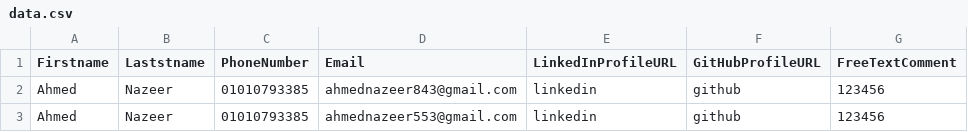
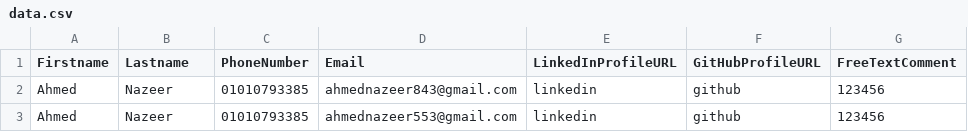
Before and after one commit to ahmednazeer/Candidates-System, a CSV file: Candidates.API/data.csv, drawn as a sheet.

Commit message:
fix typo errors

```diff
--- a/Candidates.API/data.csv
+++ b/Candidates.API/data.csv
@@ -1,2 +1,2 @@
-Firstname,Laststname,PhoneNumber,Email,LinkedInProfileURL,GitHubProfileURL,FreeTextComment
+Firstname,Lastname,PhoneNumber,Email,LinkedInProfileURL,GitHubProfileURL,FreeTextComment
 Ahmed,Nazeer,01010793385,ahmednazeer843@gmail.com,linkedin,github,123456
```
Also changed, not shown: 2 other files.
